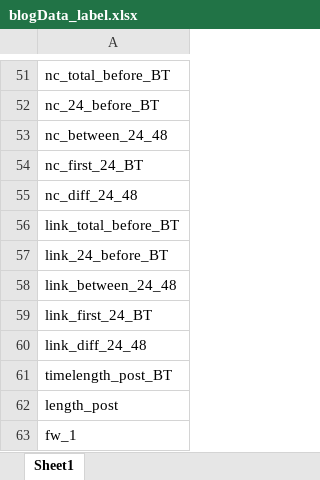
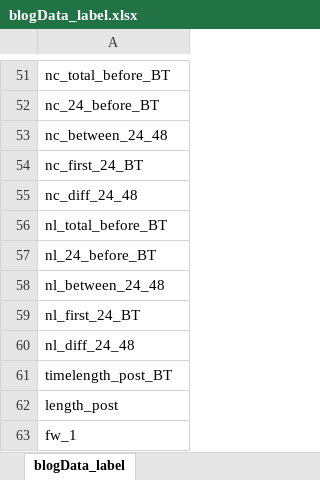
Before and after one commit to jtentor/DHDSFW, an Excel workbook: blogData_label.xlsx, sheet blogData_label, drawn as a sheet; only a part is shown, gaps mark what is left out; values as stored, in another font and other column widths than the file's, no borders; charts and pictures not drawn; the diff covers the shown part only; the diff names each change by its address in the sheet, - before the commit and + after, or states it on an @@ line.

```diff
--- a/blogData_label.xlsx (sheet blogData_label)
+++ b/blogData_label.xlsx (sheet blogData_label)
-sheet tab: Sheet1
+sheet tab: blogData_label
-A56: link_total_before_BT
+A56: nl_total_before_BT
-A57: link_24_before_BT
+A57: nl_24_before_BT
-A58: link_between_24_48
+A58: nl_between_24_48
-A59: link_first_24_BT
+A59: nl_first_24_BT
-A60: link_diff_24_48
+A60: nl_diff_24_48
```
Also changed, not shown: 25 edited cells elsewhere in this sheet, charts or pictures, 2 other files.
